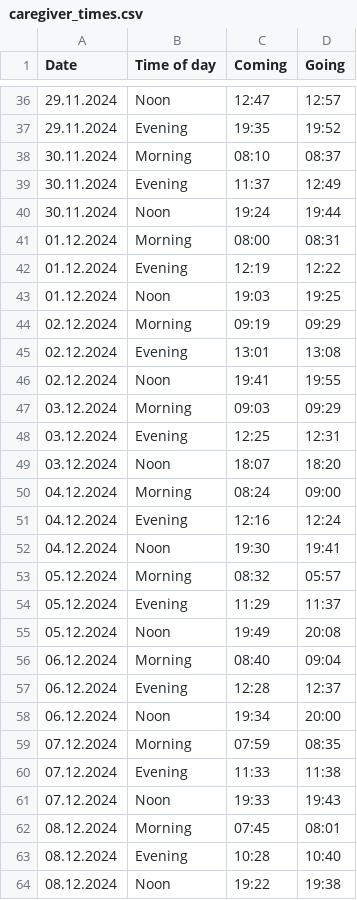
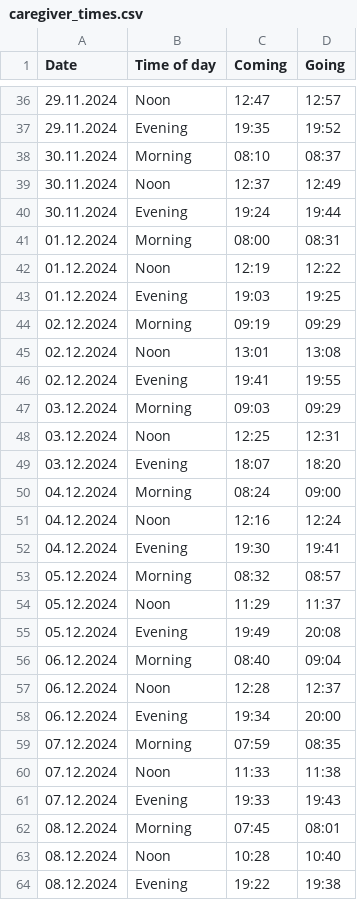
Before and after one commit to marsl/streamlit-care-times, a CSV file: caregiver_times.csv, drawn as a sheet; only a part is shown, gaps mark what is left out; the diff covers the shown part only.

Commit message:
Chanhge the caregiver_times.csv file to include the new data for the caregiver times. Also, update the ct..py file to include the new data for the caregiver times.

```diff
--- a/caregiver_times.csv
+++ b/caregiver_times.csv
@@ -38,27 +38,27 @@ Date,Time of day,Coming,Going
 30.11.2024,Morning,08:10,08:37
-30.11.2024,Evening,11:37,12:49
-30.11.2024,Noon,19:24,19:44
+30.11.2024,Noon,12:37,12:49
+30.11.2024,Evening,19:24,19:44
 01.12.2024,Morning,08:00,08:31
-01.12.2024,Evening,12:19,12:22
-01.12.2024,Noon,19:03,19:25
+01.12.2024,Noon,12:19,12:22
+01.12.2024,Evening,19:03,19:25
 02.12.2024,Morning,09:19,09:29
-02.12.2024,Evening,13:01,13:08
-02.12.2024,Noon,19:41,19:55
+02.12.2024,Noon,13:01,13:08
+02.12.2024,Evening,19:41,19:55
 03.12.2024,Morning,09:03,09:29
-03.12.2024,Evening,12:25,12:31
-03.12.2024,Noon,18:07,18:20
+03.12.2024,Noon,12:25,12:31
+03.12.2024,Evening,18:07,18:20
 04.12.2024,Morning,08:24,09:00
-04.12.2024,Evening,12:16,12:24
-04.12.2024,Noon,19:30,19:41
-05.12.2024,Morning,08:32,05:57
-05.12.2024,Evening,11:29,11:37
-05.12.2024,Noon,19:49,20:08
+04.12.2024,Noon,12:16,12:24
+04.12.2024,Evening,19:30,19:41
+05.12.2024,Morning,08:32,08:57
+05.12.2024,Noon,11:29,11:37
+05.12.2024,Evening,19:49,20:08
 06.12.2024,Morning,08:40,09:04
-06.12.2024,Evening,12:28,12:37
-06.12.2024,Noon,19:34,20:00
+06.12.2024,Noon,12:28,12:37
+06.12.2024,Evening,19:34,20:00
 07.12.2024,Morning,07:59,08:35
-07.12.2024,Evening,11:33,11:38
-07.12.2024,Noon,19:33,19:43
+07.12.2024,Noon,11:33,11:38
+07.12.2024,Evening,19:33,19:43
 08.12.2024,Morning,07:45,08:01
-08.12.2024,Evening,10:28,10:40
-08.12.2024,Noon,19:22,19:38
+08.12.2024,Noon,10:28,10:40
+08.12.2024,Evening,19:22,19:38
```
Also changed, not shown: 1 edited cell elsewhere in this file, 1 other file.
